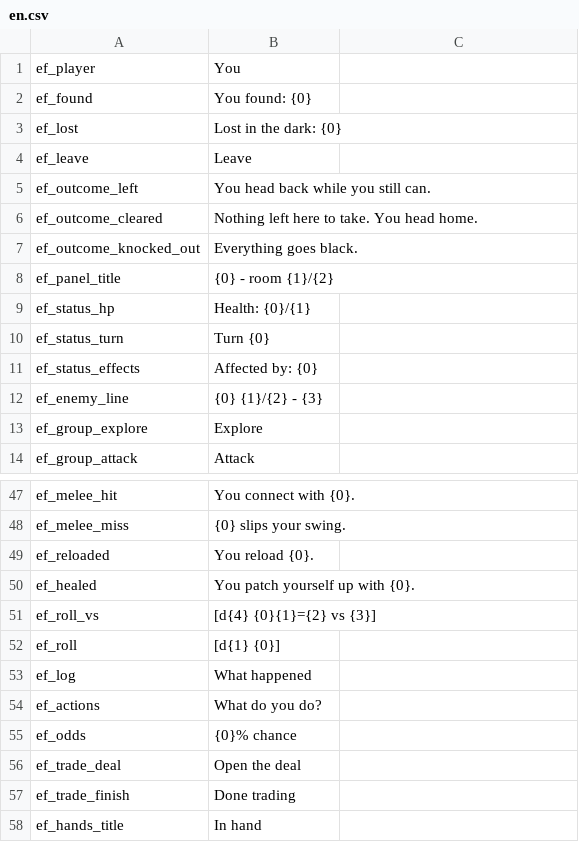
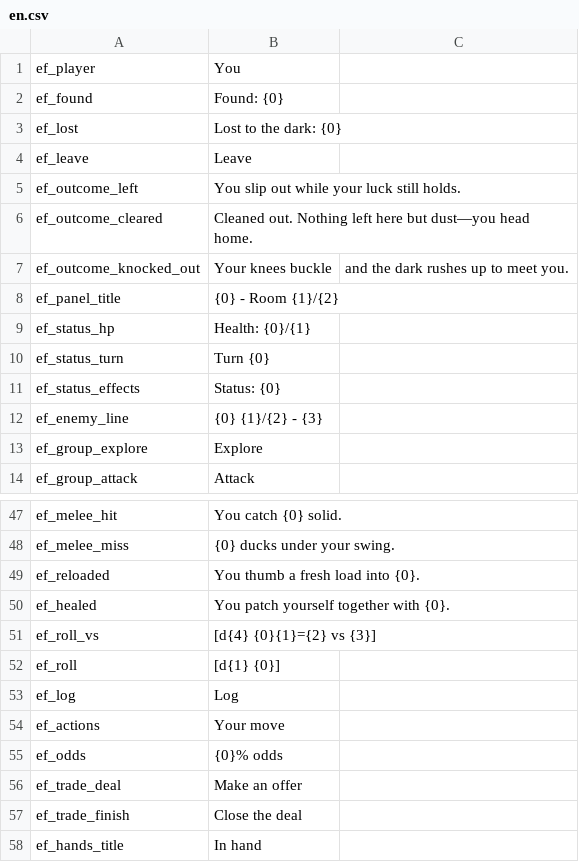
Before and after one commit to No3371/ExpeditionFramework, a CSV file: Localization/en.csv, drawn as a sheet; only a part is shown, gaps mark what is left out; the diff covers the shown part only; the diff names each change by its address in the sheet, - before the commit and + after, or states it on an @@ line.

```diff
--- a/Localization/en.csv
+++ b/Localization/en.csv
-B2: You found: {0}
+B2: Found: {0}
-B3: Lost in the dark: {0}
+B3: Lost to the dark: {0}
-B5: You head back while you still can.
+B5: You slip out while your luck still holds.
-B6: Nothing left here to take. You head home.
+B6: Cleaned out. Nothing left here but dust—you head home.
-B7: Everything goes black.
+B7: Your knees buckle
-C7: (empty)
+C7: and the dark rushes up to meet you.
-B8: {0} - room {1}/{2}
+B8: {0} - Room {1}/{2}
-B11: Affected by: {0}
+B11: Status: {0}
-B47: You connect with {0}.
+B47: You catch {0} solid.
-B48: {0} slips your swing.
+B48: {0} ducks under your swing.
-B49: You reload {0}.
+B49: You thumb a fresh load into {0}.
-B50: You patch yourself up with {0}.
+B50: You patch yourself together with {0}.
-B53: What happened
+B53: Log
-B54: What do you do?
+B54: Your move
-B55: {0}% chance
+B55: {0}% odds
-B56: Open the deal
+B56: Make an offer
-B57: Done trading
+B57: Close the deal
```
Also changed, not shown: 23 edited cells elsewhere in this file, Localization/zh.csv, 1 other file.
